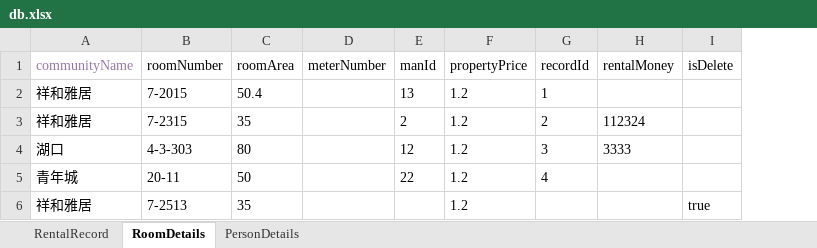
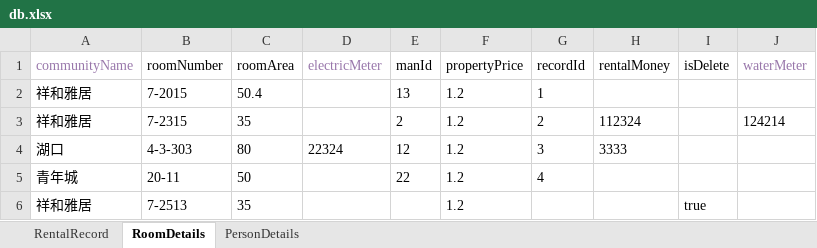
Before and after one commit to inview1980/Android, an Excel workbook: app/src/main/res/raw/db.xlsx, sheet RoomDetails, drawn as a sheet; values as stored, in another font and other column widths than the file's, no borders; removed rows and columns are numbered as before the commit, all else as after; the diff names each change by its address in the sheet, - before the commit and + after, or states it on an @@ line.

```diff
--- a/app/src/main/res/raw/db.xlsx (sheet RoomDetails)
+++ b/app/src/main/res/raw/db.xlsx (sheet RoomDetails)
-column D (meterNumber), empty
+column D (electricMeter), row 4: 22324
+column J (waterMeter), row 3: 124214
```
Also changed, not shown: sheet PersonDetails, 47 other files.
